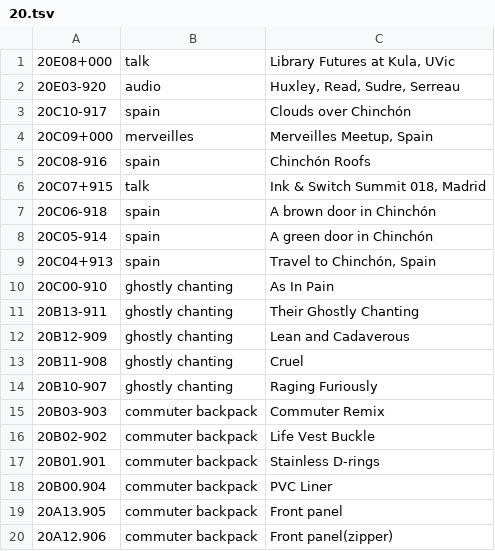
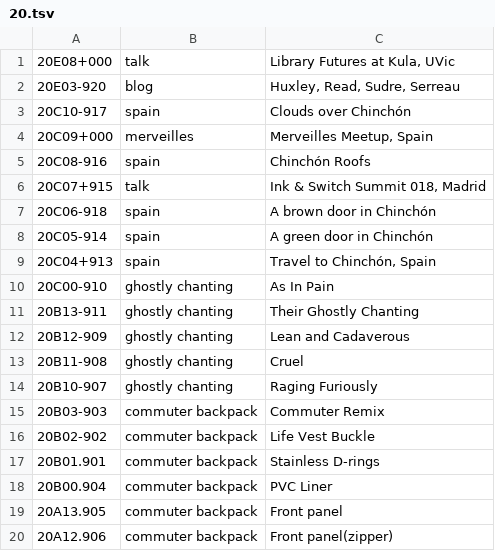
Before and after one commit to XXIIVV/oscean, a TSV file: src/tables/diary/20.tsv, drawn as a sheet.

```diff
--- a/src/tables/diary/20.tsv
+++ b/src/tables/diary/20.tsv
@@ -1,3 +1,3 @@
 20E08+000	talk	Library Futures at Kula, UVic
-20E03-920	audio	Huxley, Read, Sudre, Serreau
+20E03-920	blog	Huxley, Read, Sudre, Serreau
 20C10-917	spain	Clouds over Chinchón
```
Also changed, not shown: 6 other files.
